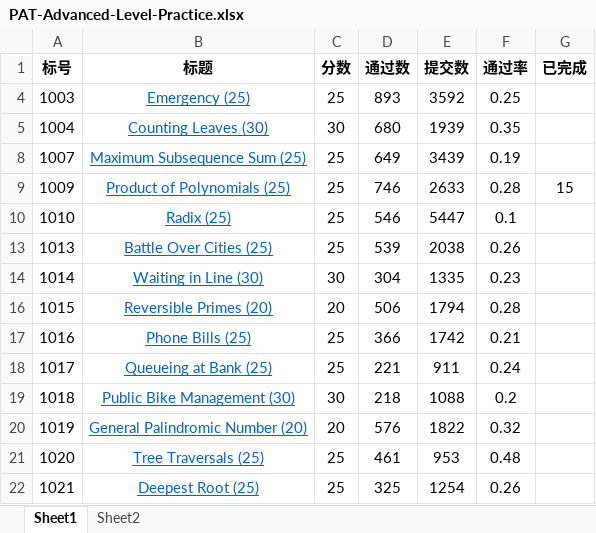
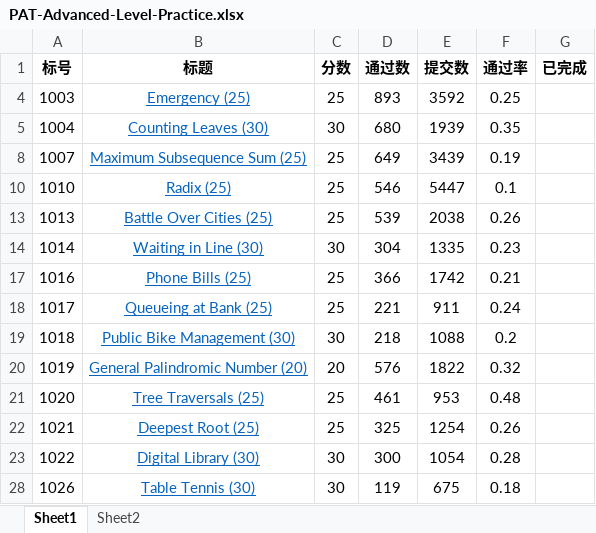
Before and after one commit to Daniel1997Wang/PAT-Advanced-Level-Practice, an Excel workbook: PAT-Advanced-Level-Practice.xlsx, sheet Sheet1, drawn as a sheet; only a part is shown; the shorter side is filled out with more unchanged rows; values as stored, in another font and other column widths than the file's, no borders; the diff names each change by its address in the sheet, - before the commit and + after, or states it on an @@ line.

```diff
--- a/PAT-Advanced-Level-Practice.xlsx (sheet Sheet1)
+++ b/PAT-Advanced-Level-Practice.xlsx (sheet Sheet1)
@@ row 9 hidden: 1009 | Product of Polynomials (25) | 25 | 746 | 2633 | 0.28 | 15 @@
-row 16: 1015 | Reversible Primes (20) | 20 | 506 | 1794 | 0.28
```
Also changed, not shown: hidden cells, 1 other file.
